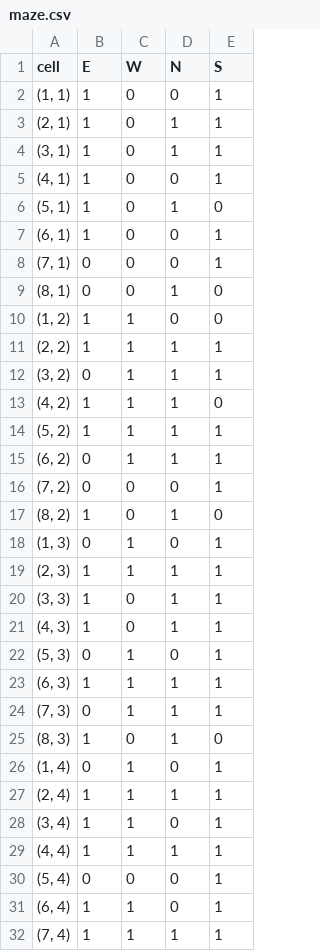
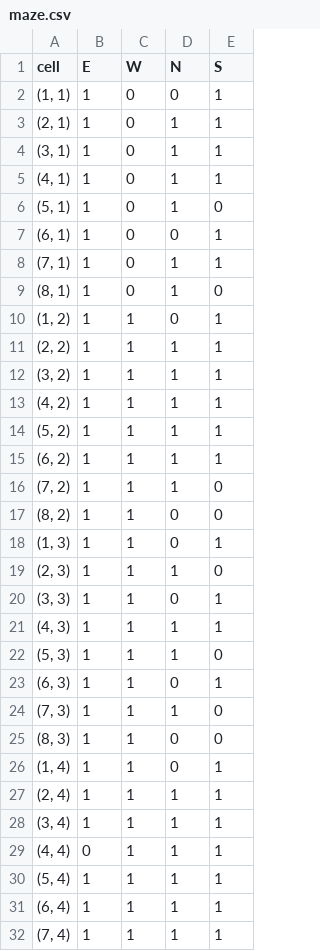
Before and after one commit to RaulEstram/IA_MAZE, a CSV file: maze.csv, drawn as a sheet; only a part is shown; the diff covers the shown part only.

```diff
--- a/maze.csv
+++ b/maze.csv
@@ -4,29 +4,29 @@
 "(3, 1)",1,0,1,1
-"(4, 1)",1,0,0,1
+"(4, 1)",1,0,1,1
 "(5, 1)",1,0,1,0
 "(6, 1)",1,0,0,1
-"(7, 1)",0,0,0,1
-"(8, 1)",0,0,1,0
-"(1, 2)",1,1,0,0
+"(7, 1)",1,0,1,1
+"(8, 1)",1,0,1,0
+"(1, 2)",1,1,0,1
 "(2, 2)",1,1,1,1
-"(3, 2)",0,1,1,1
-"(4, 2)",1,1,1,0
+"(3, 2)",1,1,1,1
+"(4, 2)",1,1,1,1
 "(5, 2)",1,1,1,1
-"(6, 2)",0,1,1,1
-"(7, 2)",0,0,0,1
-"(8, 2)",1,0,1,0
-"(1, 3)",0,1,0,1
-"(2, 3)",1,1,1,1
-"(3, 3)",1,0,1,1
-"(4, 3)",1,0,1,1
-"(5, 3)",0,1,0,1
-"(6, 3)",1,1,1,1
-"(7, 3)",0,1,1,1
-"(8, 3)",1,0,1,0
-"(1, 4)",0,1,0,1
+"(6, 2)",1,1,1,1
+"(7, 2)",1,1,1,0
+"(8, 2)",1,1,0,0
+"(1, 3)",1,1,0,1
+"(2, 3)",1,1,1,0
+"(3, 3)",1,1,0,1
+"(4, 3)",1,1,1,1
+"(5, 3)",1,1,1,0
+"(6, 3)",1,1,0,1
+"(7, 3)",1,1,1,0
+"(8, 3)",1,1,0,0
+"(1, 4)",1,1,0,1
 "(2, 4)",1,1,1,1
-"(3, 4)",1,1,0,1
-"(4, 4)",1,1,1,1
-"(5, 4)",0,0,0,1
-"(6, 4)",1,1,0,1
+"(3, 4)",1,1,1,1
+"(4, 4)",0,1,1,1
+"(5, 4)",1,1,1,1
+"(6, 4)",1,1,1,1
 "(7, 4)",1,1,1,1
```
Also changed, not shown: 40 edited cells elsewhere in this file, 7 other files.
